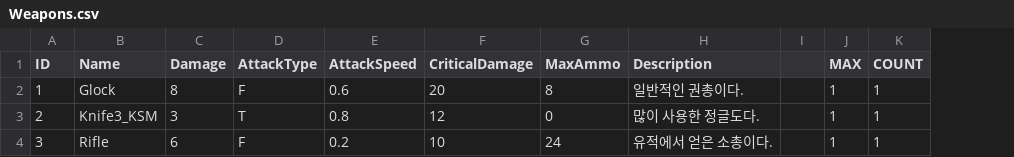
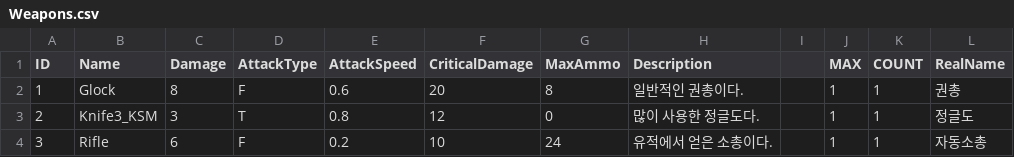
Before and after one commit to CCIT-Team/Dark-Ruins, a CSV file: Assets/@ExcelFiles/Weapons.csv, drawn as a sheet; the diff names each change by its address in the sheet, - before the commit and + after, or states it on an @@ line.

```diff
--- a/Assets/@ExcelFiles/Weapons.csv
+++ b/Assets/@ExcelFiles/Weapons.csv
+column L (RealName), rows 2-4: 권총 | 정글도 | 자동소총
```
Also changed, not shown: Assets/@ExcelFiles/Items.csv, 32 other files.
